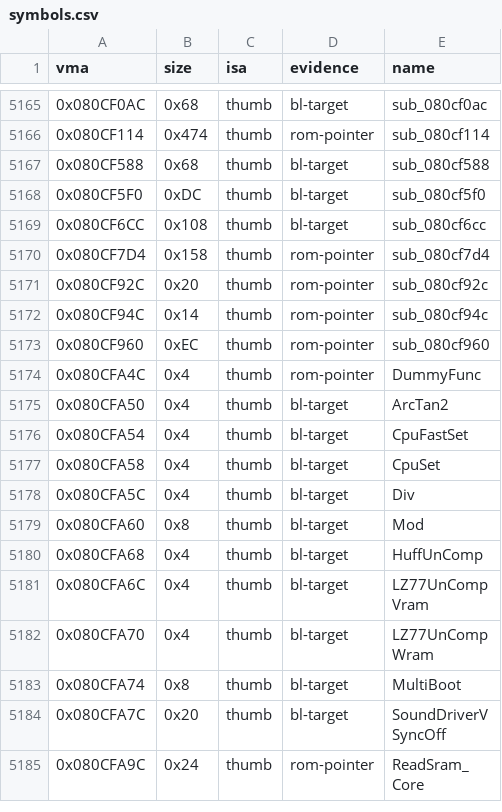
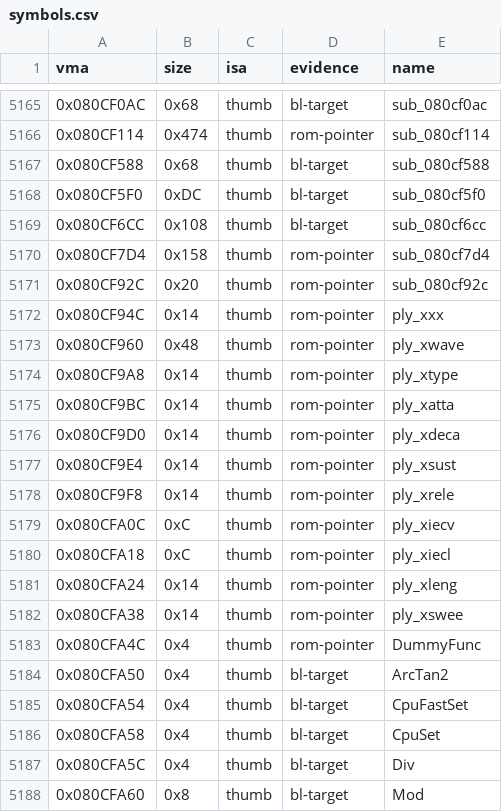
Before and after one commit to overjt/knidl, a CSV file: docs/analysis/symbols.csv, drawn as a sheet; only a part is shown, gaps mark what is left out; the shorter side is filled out with more unchanged rows.

```diff
--- a/docs/analysis/symbols.csv
+++ b/docs/analysis/symbols.csv
@@ -5171,4 +5171,13 @@ vma,size,isa,evidence,name
 0x080CF92C,0x20,thumb,rom-pointer,sub_080cf92c
-0x080CF94C,0x14,thumb,rom-pointer,sub_080cf94c
-0x080CF960,0xEC,thumb,rom-pointer,sub_080cf960
+0x080CF94C,0x14,thumb,rom-pointer,ply_xxx
+0x080CF960,0x48,thumb,rom-pointer,ply_xwave
+0x080CF9A8,0x14,thumb,rom-pointer,ply_xtype
+0x080CF9BC,0x14,thumb,rom-pointer,ply_xatta
+0x080CF9D0,0x14,thumb,rom-pointer,ply_xdeca
+0x080CF9E4,0x14,thumb,rom-pointer,ply_xsust
+0x080CF9F8,0x14,thumb,rom-pointer,ply_xrele
+0x080CFA0C,0xC,thumb,rom-pointer,ply_xiecv
+0x080CFA18,0xC,thumb,rom-pointer,ply_xiecl
+0x080CFA24,0x14,thumb,rom-pointer,ply_xleng
+0x080CFA38,0x14,thumb,rom-pointer,ply_xswee
 0x080CFA4C,0x4,thumb,rom-pointer,DummyFunc
```
Also changed, not shown: docs/analysis/callgraph.csv, 13 other files.
